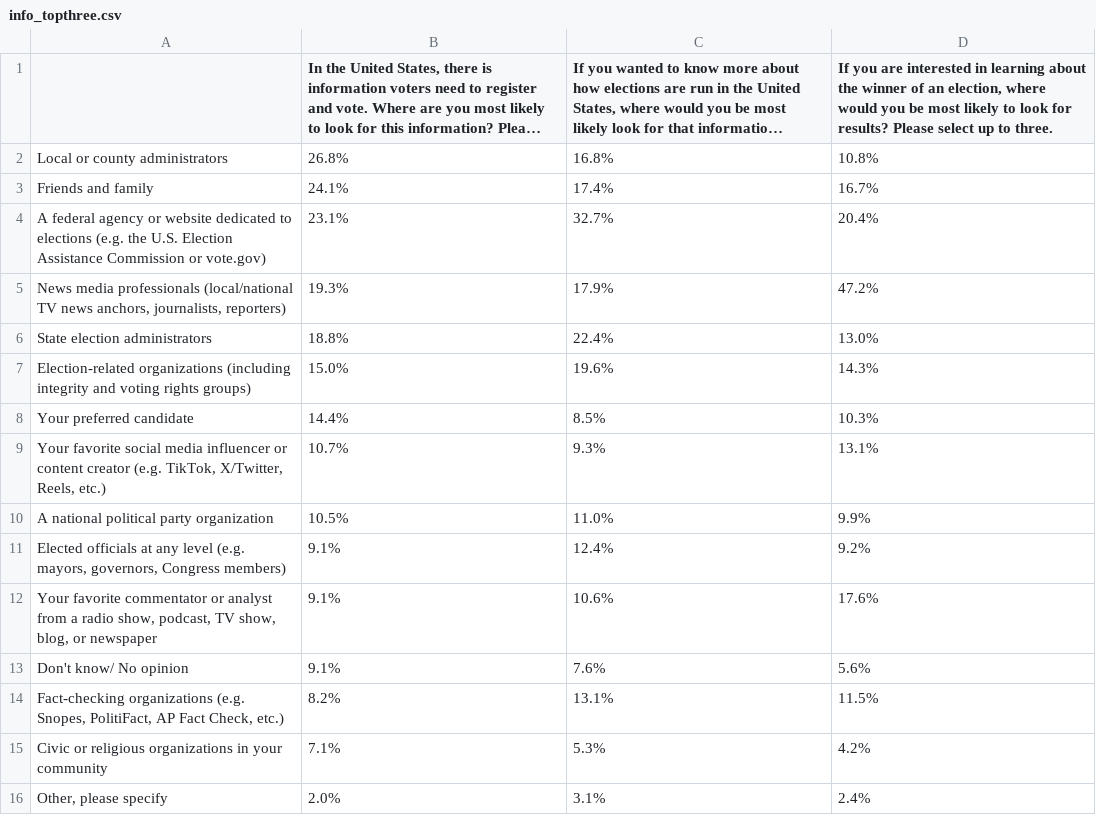
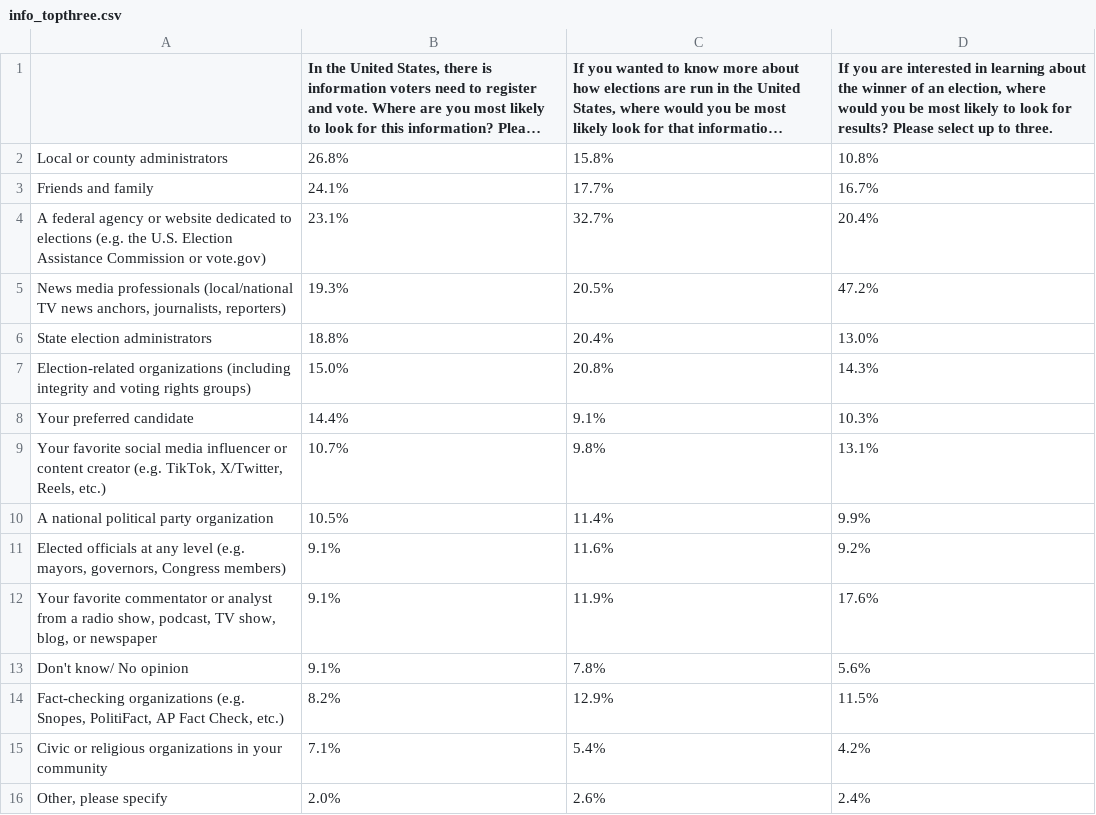
Before and after one commit to Bipartisan-Policy-Center/bpc-election-information-surveys, a CSV file: 2024/charts/info_topthree.csv, drawn as a sheet; long unchanged cells end in …; the diff names each change by its address in the sheet, - before the commit and + after, or states it on an @@ line.

```diff
--- a/2024/charts/info_topthree.csv
+++ b/2024/charts/info_topthree.csv
-C2: 16.8%
+C2: 15.8%
-C3: 17.4%
+C3: 17.7%
-C5: 17.9%
+C5: 20.5%
-C6: 22.4%
+C6: 20.4%
-C7: 19.6%
+C7: 20.8%
-C8: 8.5%
+C8: 9.1%
-C9: 9.3%
+C9: 9.8%
-C10: 11.0%
+C10: 11.4%
-C11: 12.4%
+C11: 11.6%
-C12: 10.6%
+C12: 11.9%
-C13: 7.6%
+C13: 7.8%
-C14: 13.1%
+C14: 12.9%
-C15: 5.3%
+C15: 5.4%
-C16: 3.1%
+C16: 2.6%
```
Also changed, not shown: 2024/processed/BPC4.csv, 1 other file.
